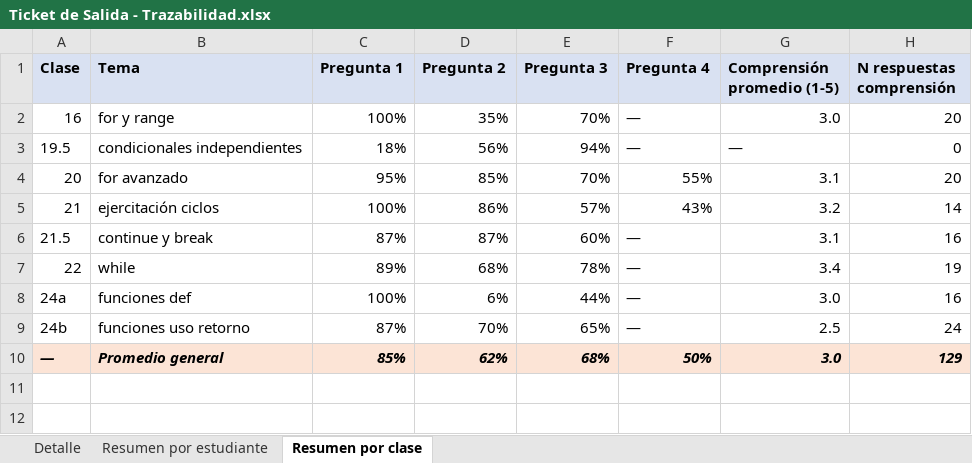
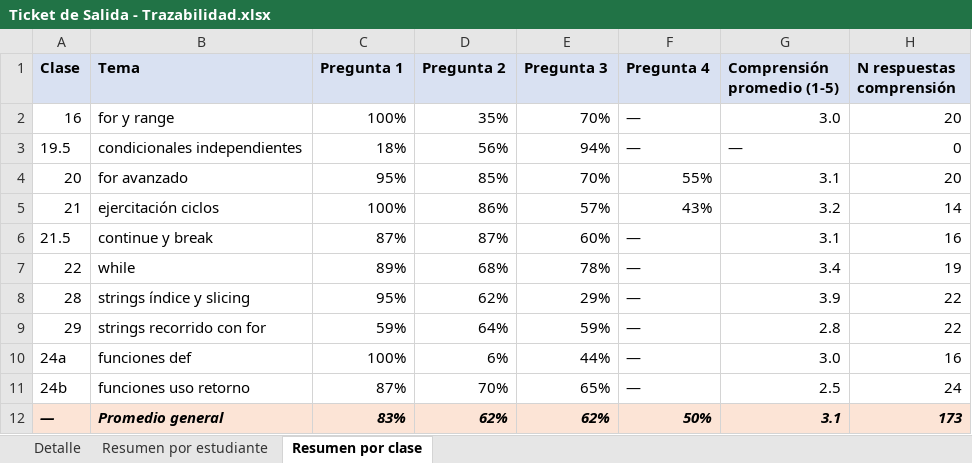
Before and after one commit to DiegoVP2001/clases-python, an Excel workbook: clases/Ticket de Salida - Trazabilidad.xlsx, sheet Resumen por clase, drawn as a sheet; values as stored, in another font and other column widths than the file's, no borders; addresses are those after the commit; the diff names each change by its address in the sheet, - before the commit and + after, or states it on an @@ line.

```diff
--- a/clases/Ticket de Salida - Trazabilidad.xlsx (sheet Resumen por clase)
+++ b/clases/Ticket de Salida - Trazabilidad.xlsx (sheet Resumen por clase)
+row 8: 28 | strings índice y slicing | 95% | 62% | 29% | — | 3.9 | 22
+row 9: 29 | strings recorrido con for | 59% | 64% | 59% | — | 2.8 | 22
-C12 (Pregunta 1): 85%
+C12 (Pregunta 1): 83%
-E12 (Pregunta 3): 68%
+E12 (Pregunta 3): 62%
-G12 (Comprensión promedio (1-5)): 3.0
+G12 (Comprensión promedio (1-5)): 3.1
-H12 (N respuestas comprensión): 129
+H12 (N respuestas comprensión): 173
```
Also changed, not shown: sheet Detalle, sheet Resumen por estudiante, 1 other file.
